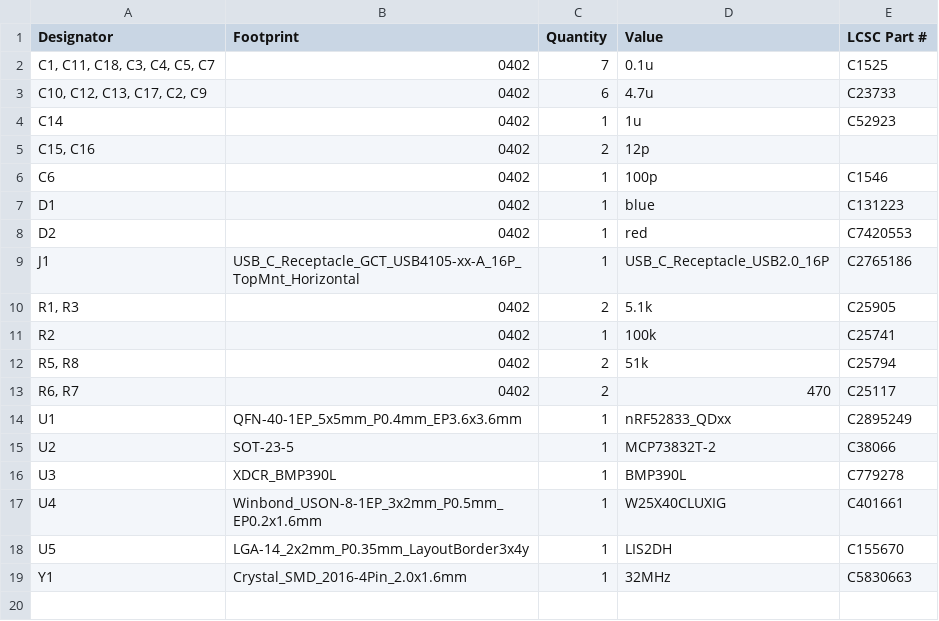
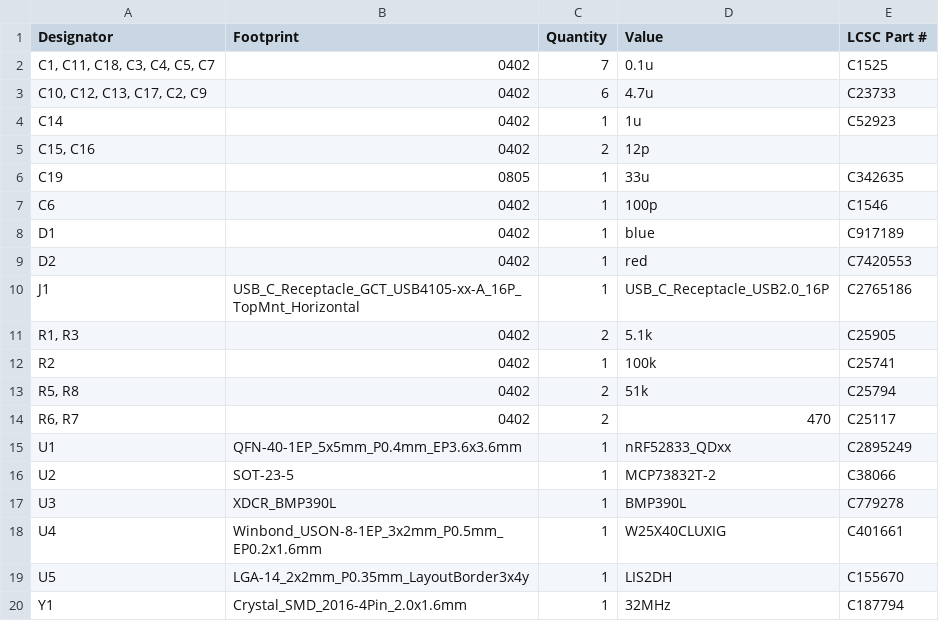
Before and after one commit to klownfish/wren-altimeter, a CSV file: hardware/production/bom.csv, drawn as a sheet.

Commit message:
new hardware revision

```diff
--- a/hardware/production/bom.csv
+++ b/hardware/production/bom.csv
@@ -5,4 +5,5 @@ C14,0402,1,1u,C52923
 "C15, C16",0402,2,12p,
+C19,0805,1,33u,C342635
 C6,0402,1,100p,C1546
-D1,0402,1,blue,C131223
+D1,0402,1,blue,C917189
 D2,0402,1,red,C7420553
@@ -18,2 +19,2 @@ U4,Winbond_USON-8-1EP_3x2mm_P0.5mm_EP0.2x1.6mm,1,W25X40CLUXIG,C401661
 U5,LGA-14_2x2mm_P0.35mm_LayoutBorder3x4y,1,LIS2DH,C155670
-Y1,Crystal_SMD_2016-4Pin_2.0x1.6mm,1,32MHz,C5830663
+Y1,Crystal_SMD_2016-4Pin_2.0x1.6mm,1,32MHz,C187794
```
Also changed, not shown: 6 other files.
